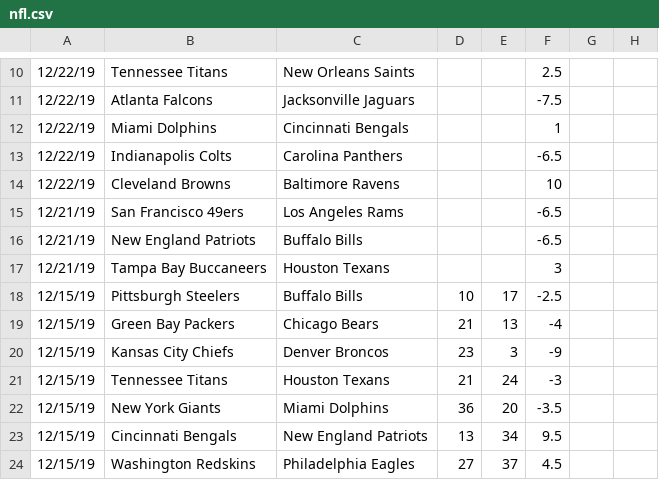
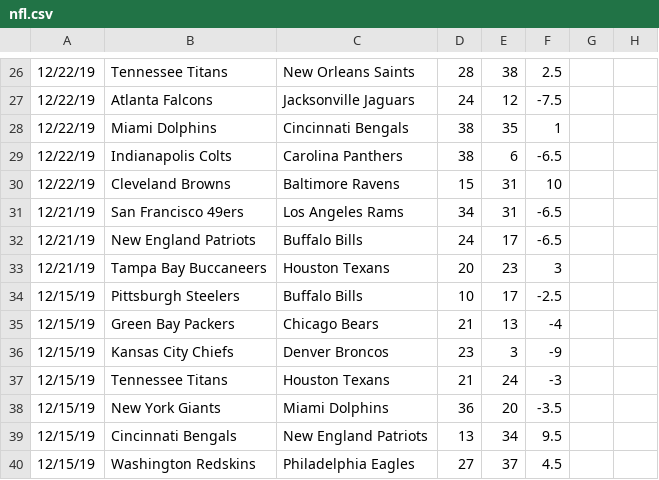
Before and after one commit to JoshKimmelman/Minesweeper, a CSV file: nfl.csv, drawn as a sheet; only a part is shown, gaps mark what is left out; addresses are those after the commit; the diff covers the shown part only; the diff names each change by its address in the sheet, - before the commit and + after, or states it on an @@ line.

Commit message:
Add files via upload

```diff
--- a/nfl.csv
+++ b/nfl.csv
-D26: (empty)
+D26: 28
-E26: (empty)
+E26: 38
-D27: (empty)
+D27: 24
-E27: (empty)
+E27: 12
-D28:D29: (empty)
+D28:D29: 38
-E28: (empty)
+E28: 35
-E29: (empty)
+E29: 6
-D30: (empty)
+D30: 15
-E30:E31: (empty)
+E30:E31: 31
-D31: (empty)
+D31: 34
-D32: (empty)
+D32: 24
-E32: (empty)
+E32: 17
-D33: (empty)
+D33: 20
-E33: (empty)
+E33: 23
```
Also changed, not shown: 16 added rows and 16 edited cells elsewhere in this file.
